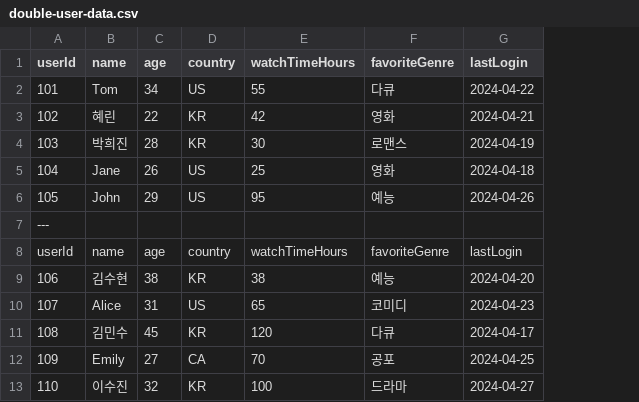
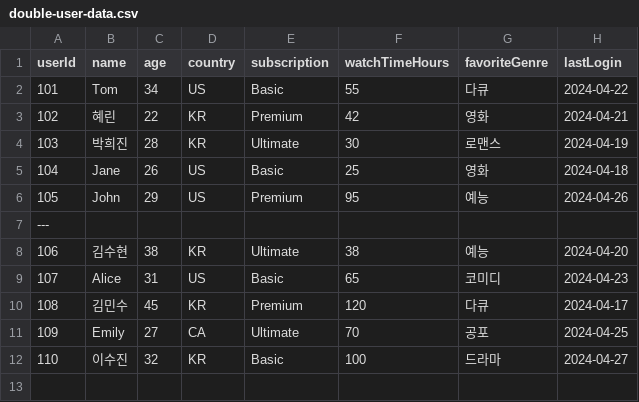
Before and after one commit to ericyum/be13-fin-aesopwow-subsub_clipclop-BE, a CSV file: src/main/resources/mock/double-user-data.csv, drawn as a sheet; removed rows and columns are numbered as before the commit, all else as after; the diff names each change by its address in the sheet, - before the commit and + after, or states it on an @@ line.

```diff
--- a/src/main/resources/mock/double-user-data.csv
+++ b/src/main/resources/mock/double-user-data.csv
+column E (subscription), rows 2-12: Basic | Premium | Ultimate | Basic | Premium |  | Ultimate | Basic | Premium | Ultimate | Basic
-row 8: userId | name | age | country | watchTimeHours | favoriteGenre | lastLogin
```
Also changed, not shown: src/main/resources/mock/single-user-data.csv, 2 other files.
